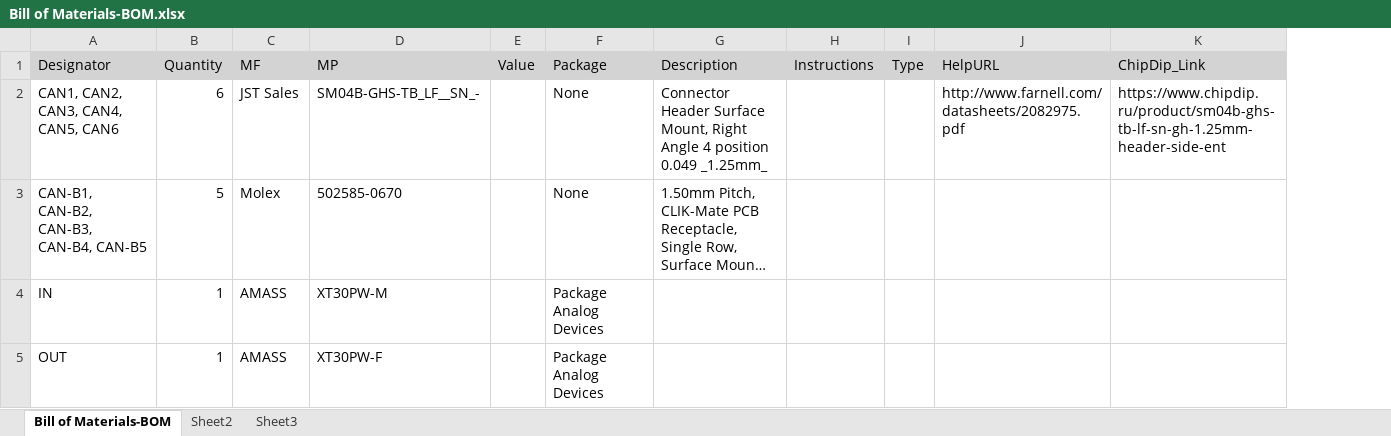
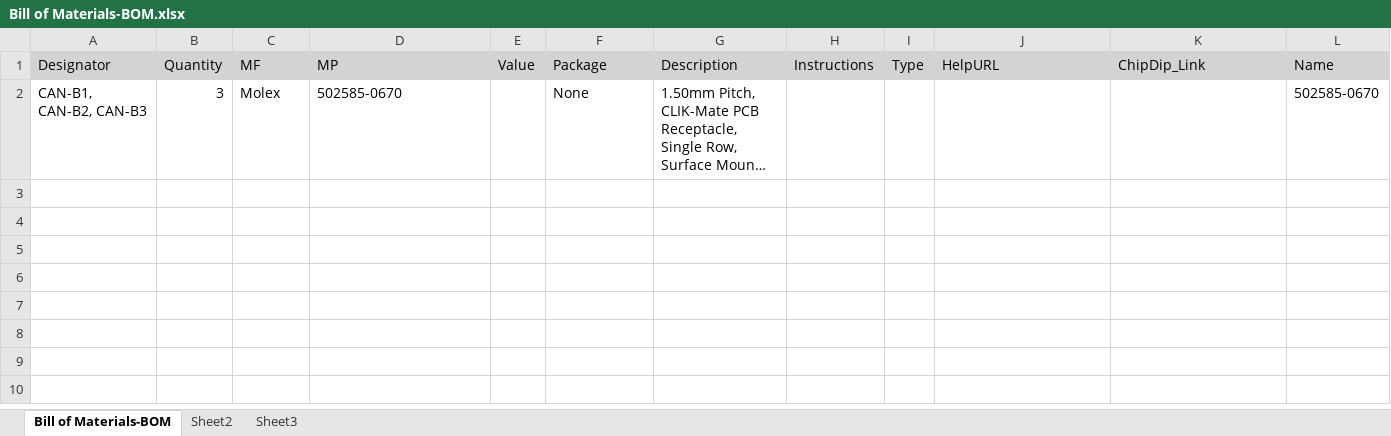
Before and after one commit to RaccoonLabHardware/MUX, an Excel workbook: Project Outputs/BOM/Bill of Materials-BOM.xlsx, sheet Bill of Materials-BOM, drawn as a sheet; long unchanged cells end in …; values as stored, in another font and other column widths than the file's, no borders; removed rows and columns are numbered as before the commit, all else as after; the diff names each change by its address in the sheet, - before the commit and + after, or states it on an @@ line.

```diff
--- a/Project Outputs/BOM/Bill of Materials-BOM.xlsx (sheet Bill of Materials-BOM)
+++ b/Project Outputs/BOM/Bill of Materials-BOM.xlsx (sheet Bill of Materials-BOM)
+column L (Name), row 2: 502585-0670
-row 2: CAN1, CAN2, CAN3, CAN4, CAN5, CAN6 | 6 | JST Sales | SM04B-GHS-TB_LF__SN_- |  | None | Connector Header Surface Mount, Right Angle 4 position 0.049 _1.25mm_ |  |  | http://www.farnell.com/datasheets/2082975.pdf | https://www.chipdip.ru/product/sm04b-ghs-tb-lf-sn-gh-1.25mm-header-side-ent
-A2 (Designator): CAN-B1, CAN-B2, CAN-B3, CAN-B4, CAN-B5
+A2 (Designator): CAN-B1, CAN-B2, CAN-B3
-B2 (Quantity): 5
+B2 (Quantity): 3
-row 4: IN | 1 | AMASS | XT30PW-M |  | Package Analog Devices
-row 5: OUT | 1 | AMASS | XT30PW-F |  | Package Analog Devices
```
Also changed, not shown: 29 other files.
